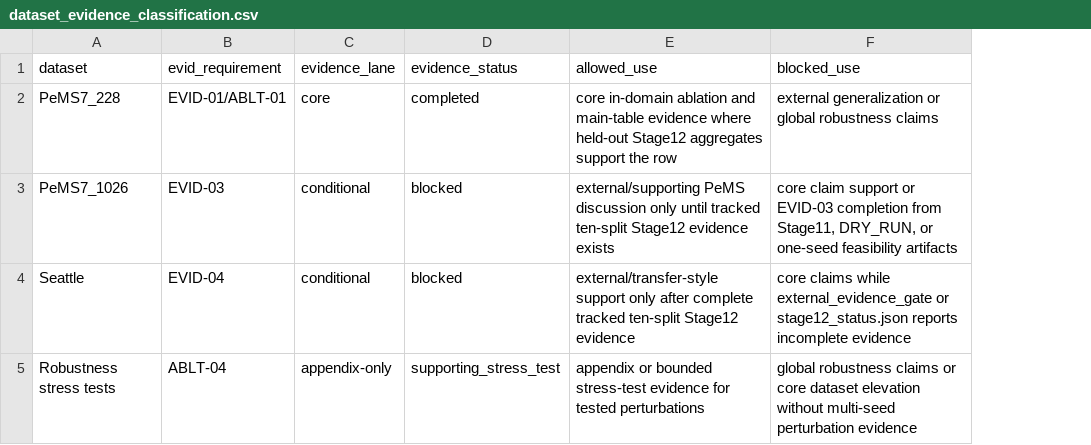
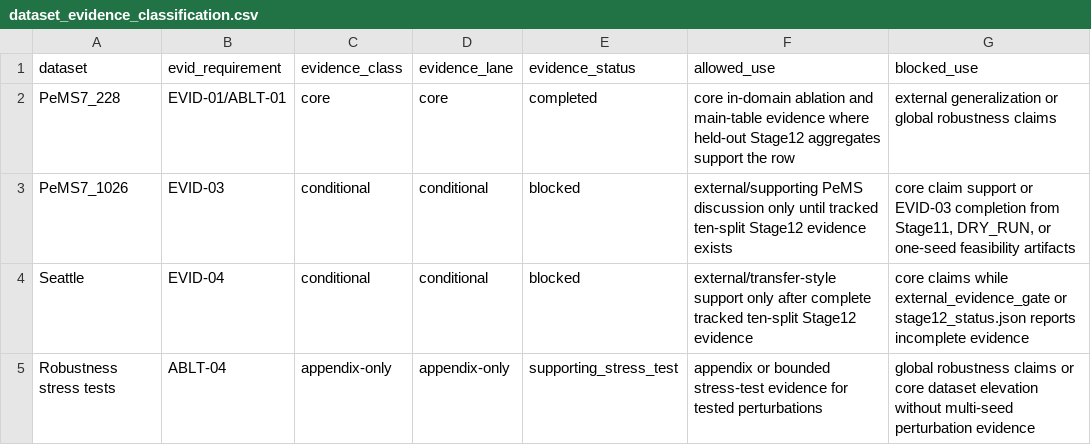
Before and after one commit to Radar-Lei/sensor_opt, a CSV file: TRC-23-02333/trace_sl_results/paper_sources/dataset_evidence_classification.csv, drawn as a sheet; only a part is shown; the diff names each change by its address in the sheet, - before the commit and + after, or states it on an @@ line.

Commit message:
fix(09-02): enforce dataset classification integrity gates
- add explicit evidence_class vocabulary to dataset classification outputs
- verify fail-closed EVID-03 and EVID-04 boundaries without modifying gate artifacts

```diff
--- a/TRC-23-02333/trace_sl_results/paper_sources/dataset_evidence_classification.csv
+++ b/TRC-23-02333/trace_sl_results/paper_sources/dataset_evidence_classification.csv
+column C (evidence_class), rows 2-5: core | conditional | conditional | appendix-only
```
Also changed, not shown: 3 other files.
